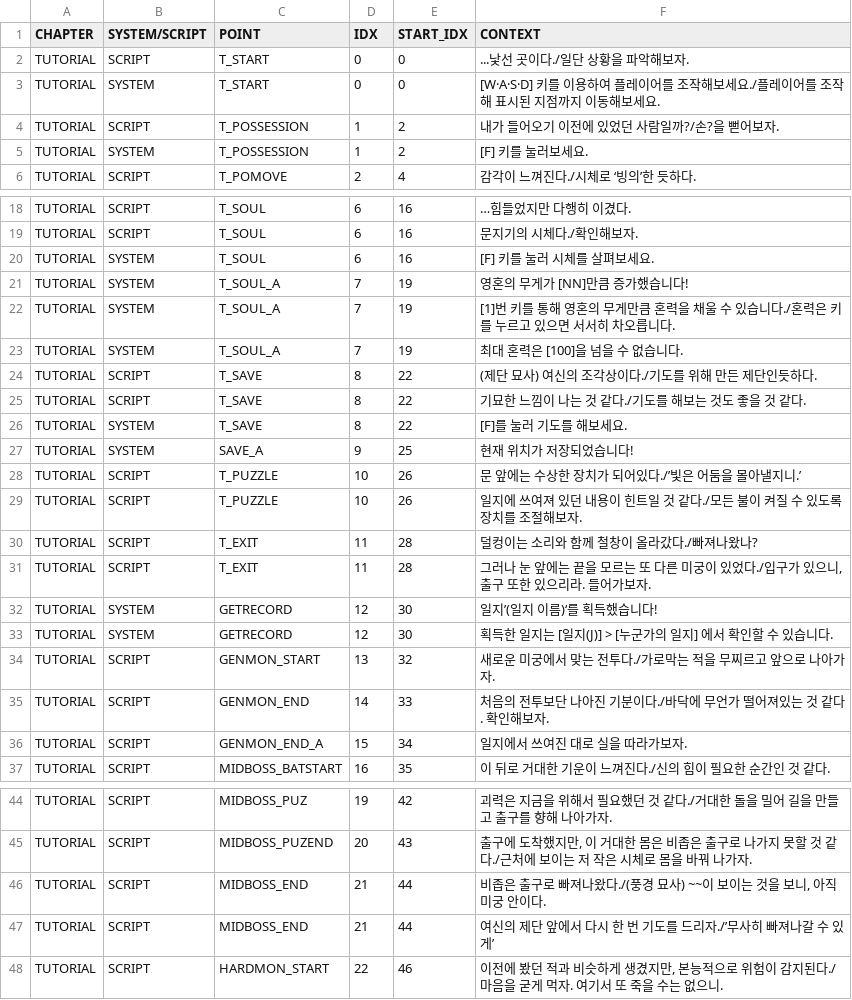
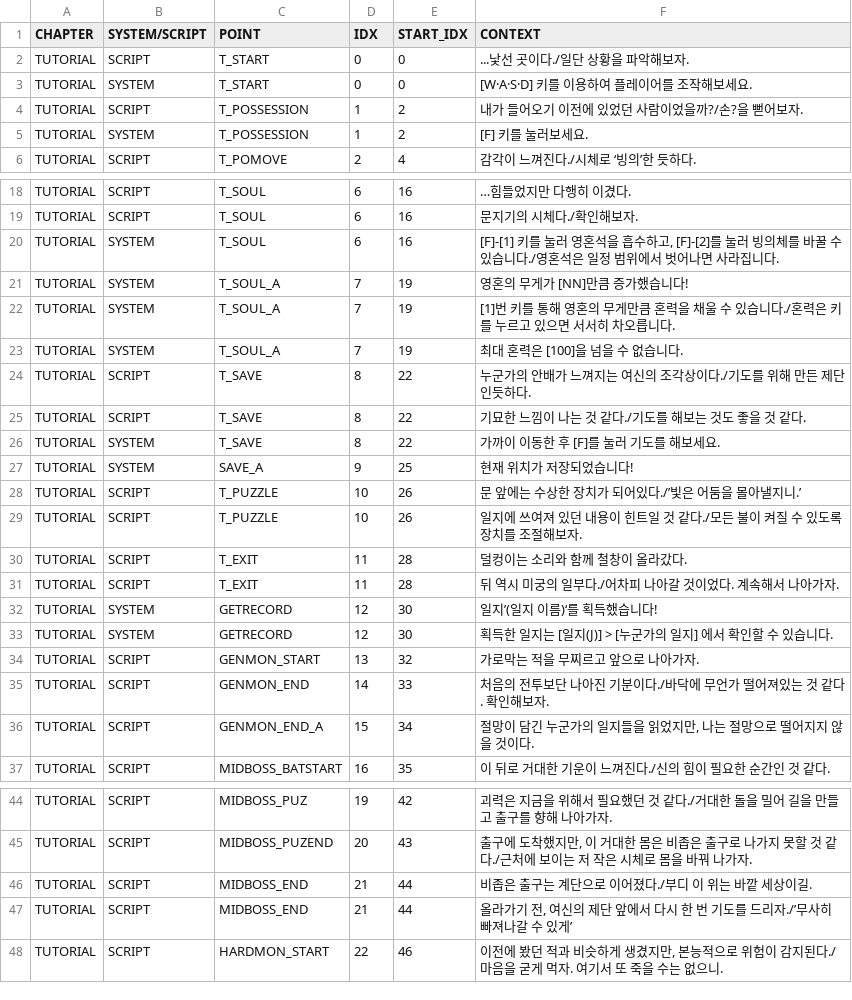
Before and after one commit to taechomaeul/Team-Project, a CSV file: Assets/Resources/Script/ScriptData.csv, drawn as a sheet; only a part is shown, gaps mark what is left out; the diff covers the shown part only.

```diff
--- a/Assets/Resources/Script/ScriptData.csv
+++ b/Assets/Resources/Script/ScriptData.csv
@@ -2,4 +2,4 @@ CHAPTER,SYSTEM/SCRIPT,POINT,IDX,START_IDX,CONTEXT
 TUTORIAL,SCRIPT,T_START,0,0,...낯선 곳이다./일단 상황을 파악해보자.
-TUTORIAL,SYSTEM,T_START,0,0,[W·A·S·D] 키를 이용하여 플레이어를 조작해보세요./플레이어를 조작해 표시된 지점까지 이동해보세요.
-TUTORIAL,SCRIPT,T_POSSESSION,1,2,내가 들어오기 이전에 있었던 사람일까?/손?을 뻗어보자.
+TUTORIAL,SYSTEM,T_START,0,0,[W·A·S·D] 키를 이용하여 플레이어를 조작해보세요.
+TUTORIAL,SCRIPT,T_POSSESSION,1,2,내가 들어오기 이전에 있었던 사람이었을까?/손?을 뻗어보자.
 TUTORIAL,SYSTEM,T_POSSESSION,1,2,[F] 키를 눌러보세요.
@@ -19,3 +19,3 @@ TUTORIAL,SCRIPT,T_SOUL,6,16,…힘들었지만 다행히 이겼다.
 TUTORIAL,SCRIPT,T_SOUL,6,16,문지기의 시체다./확인해보자.
-TUTORIAL,SYSTEM,T_SOUL,6,16,[F] 키를 눌러 시체를 살펴보세요.
+TUTORIAL,SYSTEM,T_SOUL,6,16,"[F]-[1] 키를 눌러 영혼석을 흡수하고, [F]-[2]를 눌러 빙의체를 바꿀 수 있습니다./영혼석은 일정 범위에서 벗어나면 사라집니다."
 TUTORIAL,SYSTEM,T_SOUL_A,7,19,영혼의 무게가 [NN]만큼 증가했습니다!
@@ -23,5 +23,5 @@ TUTORIAL,SYSTEM,T_SOUL_A,7,19,[1]번 키를 통해 영혼의 무게만큼 혼력
 TUTORIAL,SYSTEM,T_SOUL_A,7,19,최대 혼력은 [100]을 넘을 수 없습니다.
-TUTORIAL,SCRIPT,T_SAVE,8,22,(제단 묘사) 여신의 조각상이다./기도를 위해 만든 제단인듯하다.
+TUTORIAL,SCRIPT,T_SAVE,8,22,누군가의 안배가 느껴지는 여신의 조각상이다./기도를 위해 만든 제단인듯하다.
 TUTORIAL,SCRIPT,T_SAVE,8,22,기묘한 느낌이 나는 것 같다./기도를 해보는 것도 좋을 것 같다.
-TUTORIAL,SYSTEM,T_SAVE,8,22,[F]를 눌러 기도를 해보세요.
+TUTORIAL,SYSTEM,T_SAVE,8,22,가까이 이동한 후 [F]를 눌러 기도를 해보세요.
 TUTORIAL,SYSTEM,SAVE_A,9,25,현재 위치가 저장되었습니다!
@@ -29,9 +29,9 @@ TUTORIAL,SCRIPT,T_PUZZLE,10,26,문 앞에는 수상한 장치가 되어있다./
 TUTORIAL,SCRIPT,T_PUZZLE,10,26,일지에 쓰여져 있던 내용이 힌트일 것 같다./모든 불이 켜질 수 있도록 장치를 조절해보자.
-TUTORIAL,SCRIPT,T_EXIT,11,28,덜컹이는 소리와 함께 철창이 올라갔다./빠져나왔나?
-TUTORIAL,SCRIPT,T_EXIT,11,28,"그러나 눈 앞에는 끝을 모르는 또 다른 미궁이 있었다./입구가 있으니, 출구 또한 있으리라. 들어가보자."
+TUTORIAL,SCRIPT,T_EXIT,11,28,덜컹이는 소리와 함께 철창이 올라갔다.
+TUTORIAL,SCRIPT,T_EXIT,11,28,뒤 역시 미궁의 일부다./어차피 나아갈 것이었다. 계속해서 나아가자.
 TUTORIAL,SYSTEM,GETRECORD,12,30,일지’(일지 이름)‘를 획득했습니다!
 TUTORIAL,SYSTEM,GETRECORD,12,30,획득한 일지는 [일지(J)] > [누군가의 일지] 에서 확인할 수 있습니다.
-TUTORIAL,SCRIPT,GENMON_START,13,32,새로운 미궁에서 맞는 전투다./가로막는 적을 무찌르고 앞으로 나아가자.
+TUTORIAL,SCRIPT,GENMON_START,13,32,가로막는 적을 무찌르고 앞으로 나아가자.
 TUTORIAL,SCRIPT,GENMON_END,14,33,처음의 전투보단 나아진 기분이다./바닥에 무언가 떨어져있는 것 같다. 확인해보자.
-TUTORIAL,SCRIPT,GENMON_END_A,15,34,일지에서 쓰여진 대로 실을 따라가보자.
+TUTORIAL,SCRIPT,GENMON_END_A,15,34,"절망이 담긴 누군가의 일지들을 읽었지만, 나는 절망으로 떨어지지 않을 것이다."
 TUTORIAL,SCRIPT,MIDBOSS_BATSTART,16,35,이 뒤로 거대한 기운이 느껴진다./신의 힘이 필요한 순간인 것 같다.
@@ -45,4 +45,4 @@ TUTORIAL,SCRIPT,MIDBOSS_PUZ,19,42,괴력은 지금을 위해서 필요했던 것
 TUTORIAL,SCRIPT,MIDBOSS_PUZEND,20,43,"출구에 도착했지만, 이 거대한 몸은 비좁은 출구로 나가지 못할 것 같다./근처에 보이는 저 작은 시체로 몸을 바꿔 나가자."
-TUTORIAL,SCRIPT,MIDBOSS_END,21,44,"비좁은 출구로 빠져나왔다./(풍경 묘사) ~~이 보이는 것을 보니, 아직 미궁 안이다."
-TUTORIAL,SCRIPT,MIDBOSS_END,21,44,여신의 제단 앞에서 다시 한 번 기도를 드리자./’무사히 빠져나갈 수 있게’
+TUTORIAL,SCRIPT,MIDBOSS_END,21,44,비좁은 출구는 계단으로 이어졌다./부디 이 위는 바깥 세상이길.
+TUTORIAL,SCRIPT,MIDBOSS_END,21,44,"올라가기 전, 여신의 제단 앞에서 다시 한 번 기도를 드리자./’무사히 빠져나갈 수 있게’"
 TUTORIAL,SCRIPT,HARDMON_START,22,46,"이전에 봤던 적과 비슷하게 생겼지만, 본능적으로 위험이 감지된다./마음을 굳게 먹자. 여기서 또 죽을 수는 없으니."
```
Also changed, not shown: 2 edited cells elsewhere in this file, Assets/Resources/Data/RecordData.csv, 6 other files.
